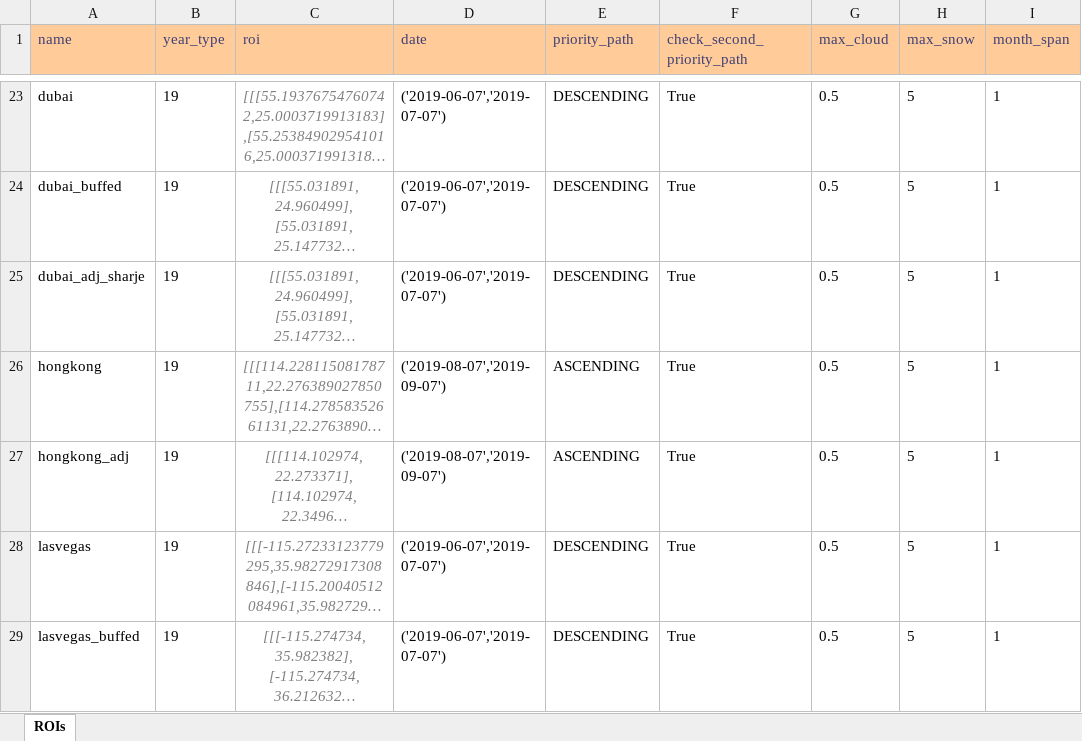
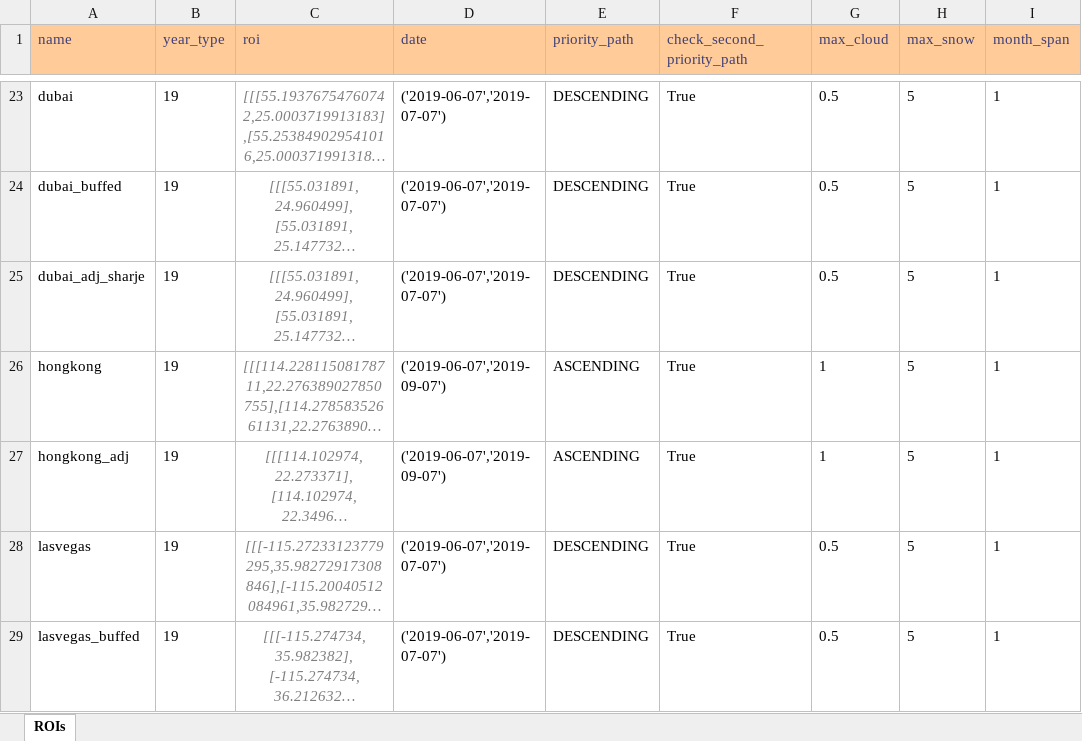
Before and after one commit to moienr/TemporalGAN, an Excel workbook: dataset/19_ROIs.xlsx, sheet ROIs, drawn as a sheet; only a part is shown, gaps mark what is left out; long unchanged cells end in …; values as stored, in another font and other column widths than the file's, no borders; conditional formats not drawn; the diff names each change by its address in the sheet, - before the commit and + after, or states it on an @@ line.

```diff
--- a/dataset/19_ROIs.xlsx (sheet ROIs)
+++ b/dataset/19_ROIs.xlsx (sheet ROIs)
-D26:D27 (date): ('2019-08-07','2019-09-07')
+D26:D27 (date): ('2019-06-07','2019-09-07')
-G26:G27 (max_cloud): 0.5
+G26:G27 (max_cloud): 1
```
Also changed, not shown: dataset/17_ROIs.xlsx, dataset/21_ROIs.xlsx.
